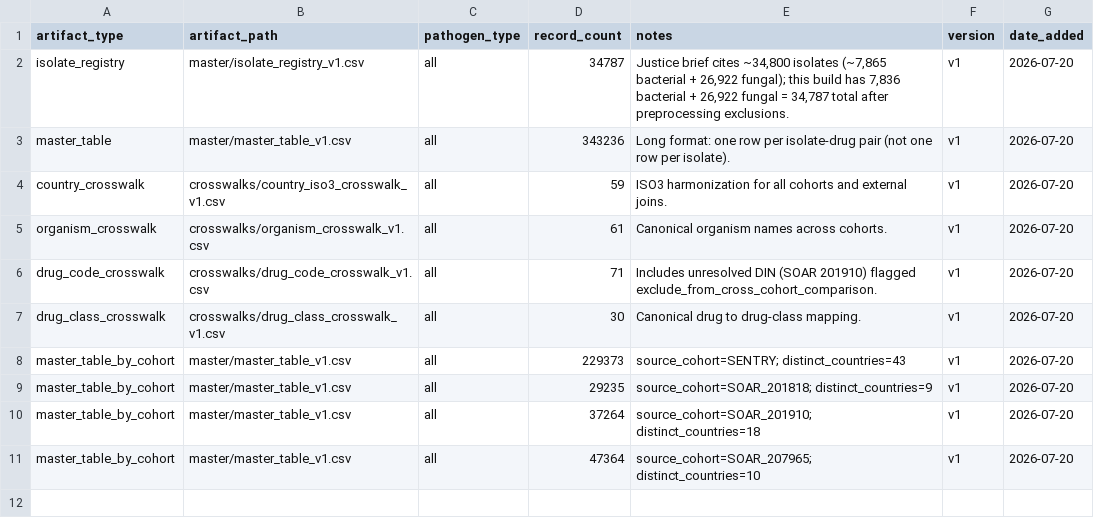
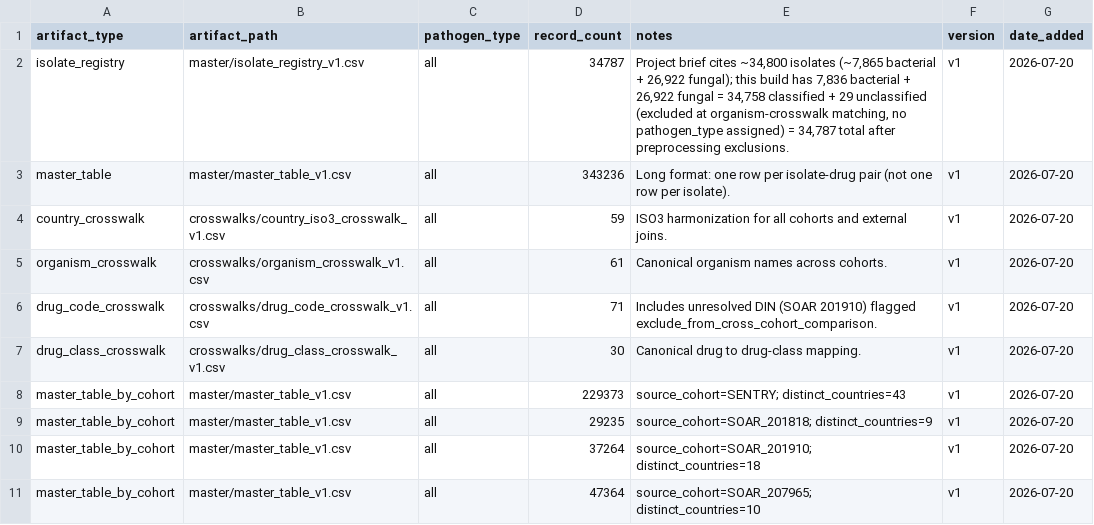
Before and after one commit to enchill-svg/amr-vivli-2026, a CSV file: data/published/dataset_manifest_v1.csv, drawn as a sheet.

```diff
--- a/data/published/dataset_manifest_v1.csv
+++ b/data/published/dataset_manifest_v1.csv
@@ -1,3 +1,3 @@
 artifact_type,artifact_path,pathogen_type,record_count,notes,version,date_added
-isolate_registry,master/isolate_registry_v1.csv,all,34787,"Justice brief cites ~34,800 isolates (~7,865 bacterial + 26,922 fungal); this build has 7,836 bacterial + 26,922 fungal = 34,787 total after preprocessing exclusions.",v1,2026-07-20
+isolate_registry,master/isolate_registry_v1.csv,all,34787,"Project brief cites ~34,800 isolates (~7,865 bacterial + 26,922 fungal); this build has 7,836 bacterial + 26,922 fungal = 34,758 classified + 29 unclassified (excluded at organism-crosswalk matching, no pathogen_type assigned) = 34,787 total after preprocessing exclusions.",v1,2026-07-20
 master_table,master/master_table_v1.csv,all,343236,Long format: one row per isolate-drug pair (not one row per isolate).,v1,2026-07-20
```
Also changed, not shown: data/published/cluster_typology_fungal_gated_v1.csv, data/published/country_risk_ranking_bacterial_gated_v1.csv, 14 other files.
